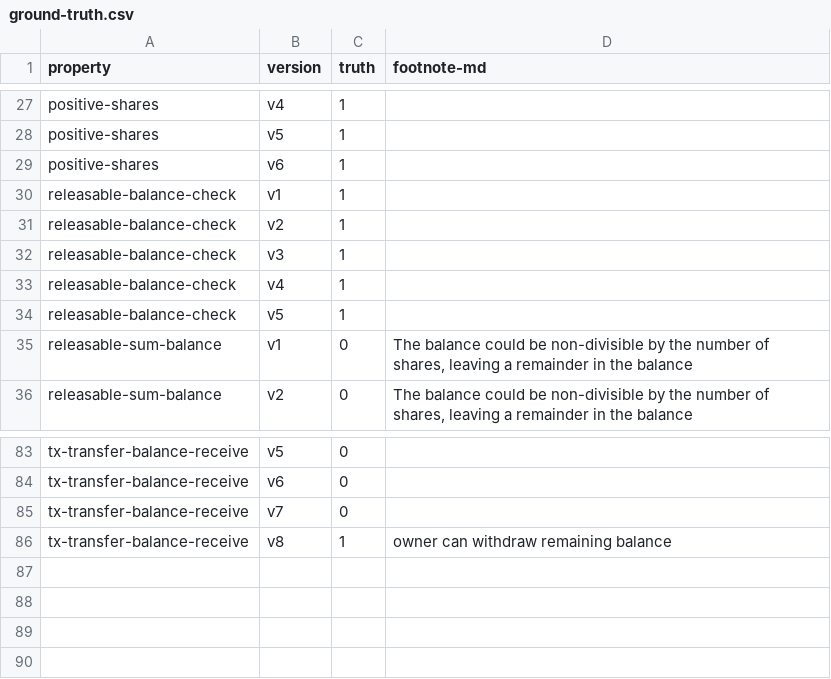
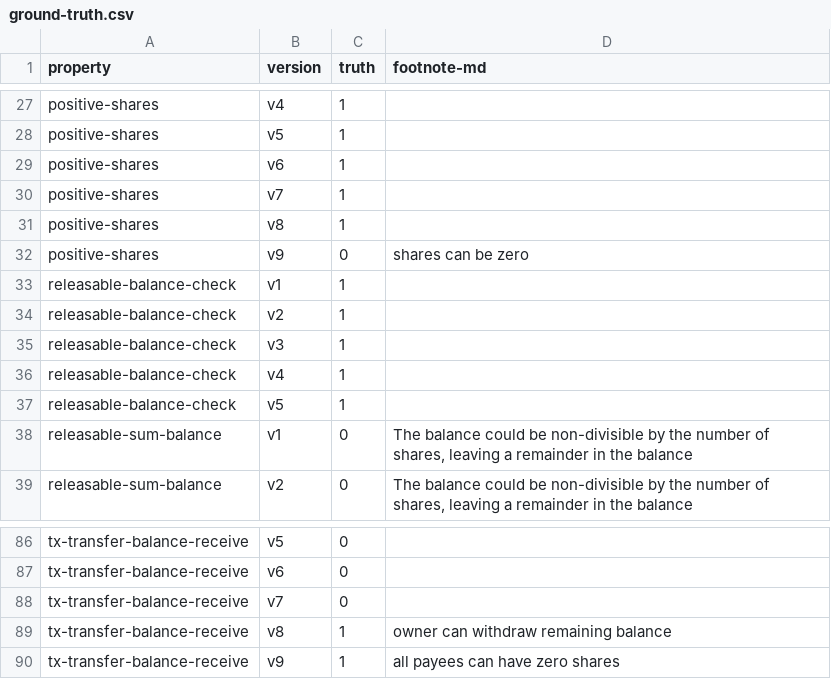
Before and after one commit to fiaravia/contracts-verification-benchmark, a CSV file: contracts/payment_splitter/ground-truth.csv, drawn as a sheet; only a part is shown, gaps mark what is left out; the diff names each change by its address in the sheet, - before the commit and + after, or states it on an @@ line.

Commit message:
payment_splitter: v9

```diff
--- a/contracts/payment_splitter/ground-truth.csv
+++ b/contracts/payment_splitter/ground-truth.csv
+row 30: positive-shares | v7 | 1
+row 31: positive-shares | v8 | 1
+row 32: positive-shares | v9 | 0 | shares can be zero
+row 90: tx-transfer-balance-receive | v9 | 1 | all payees can have zero shares
```
Also changed, not shown: 3 other files.
